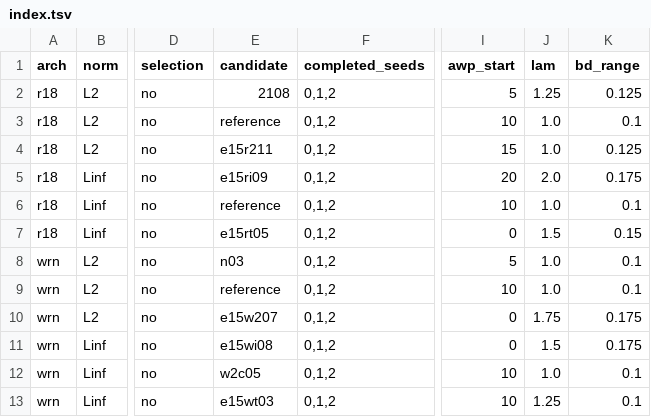
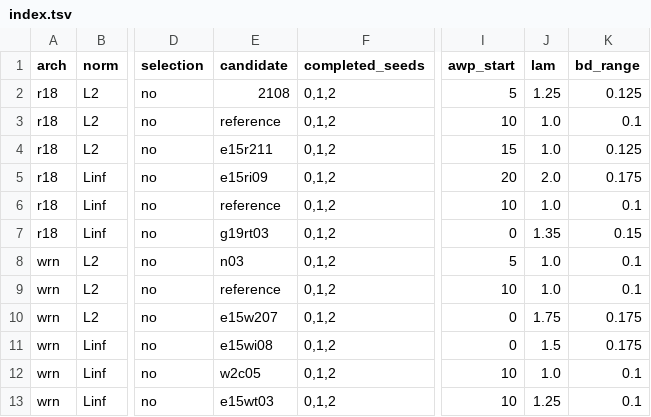
Before and after one commit to Phoohh/align-robustness, a TSV file: configs/index.tsv, drawn as a sheet; only a part is shown, gaps mark what is left out; the diff names each change by its address in the sheet, - before the commit and + after, or states it on an @@ line.

Commit message:
Recover main seed results and complete ResNet-18 Tiny-ImageNet follow-up

```diff
--- a/configs/index.tsv
+++ b/configs/index.tsv
-E7 (candidate): e15rt05
+E7 (candidate): g19rt03
-J7 (lam): 1.5
+J7 (lam): 1.35
```
Also changed, not shown: 20 other files.
